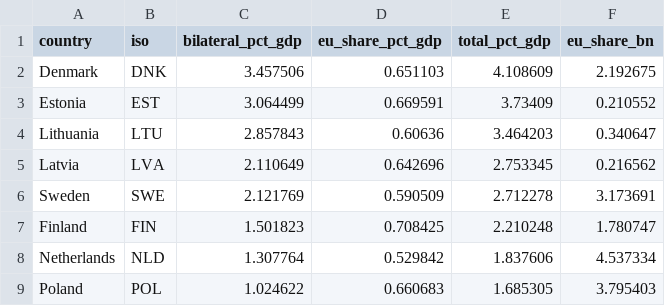
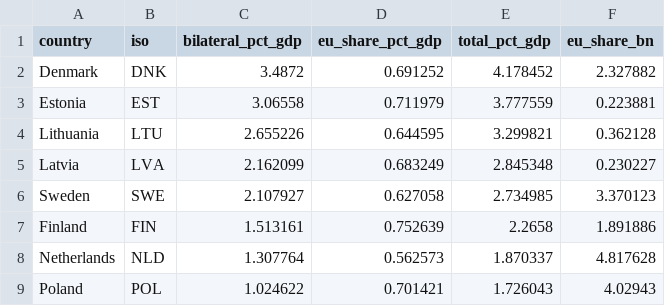
Before and after one commit to UkraineSupportTrackerWebsite/ukraine-support-tracker, a CSV file: data-preview/eu_aid_shares.csv, drawn as a sheet; only a part is shown; the diff covers the shown part only.

```diff
--- a/data-preview/eu_aid_shares.csv
+++ b/data-preview/eu_aid_shares.csv
@@ -1,9 +1,9 @@
 "country","iso","bilateral_pct_gdp","eu_share_pct_gdp","total_pct_gdp","eu_share_bn"
-"Denmark","DNK",3.457506,0.651103,4.108609,2.192675
-"Estonia","EST",3.064499,0.669591,3.73409,0.210552
-"Lithuania","LTU",2.857843,0.60636,3.464203,0.340647
-"Latvia","LVA",2.110649,0.642696,2.753345,0.216562
-"Sweden","SWE",2.121769,0.590509,2.712278,3.173691
-"Finland","FIN",1.501823,0.708425,2.210248,1.780747
-"Netherlands","NLD",1.307764,0.529842,1.837606,4.537334
-"Poland","POL",1.024622,0.660683,1.685305,3.795403
+"Denmark","DNK",3.4872,0.691252,4.178452,2.327882
+"Estonia","EST",3.06558,0.711979,3.777559,0.223881
+"Lithuania","LTU",2.655226,0.644595,3.299821,0.362128
+"Latvia","LVA",2.162099,0.683249,2.845348,0.230227
+"Sweden","SWE",2.107927,0.627058,2.734985,3.370123
+"Finland","FIN",1.513161,0.752639,2.2658,1.891886
+"Netherlands","NLD",1.307764,0.562573,1.870337,4.817628
+"Poland","POL",1.024622,0.701421,1.726043,4.02943
```
Also changed, not shown: 5 added rows, 5 removed rows and 48 edited cells elsewhere in this file, data-preview/data_explorer.csv, data-preview/procurement_trends.csv, 3 other files.
